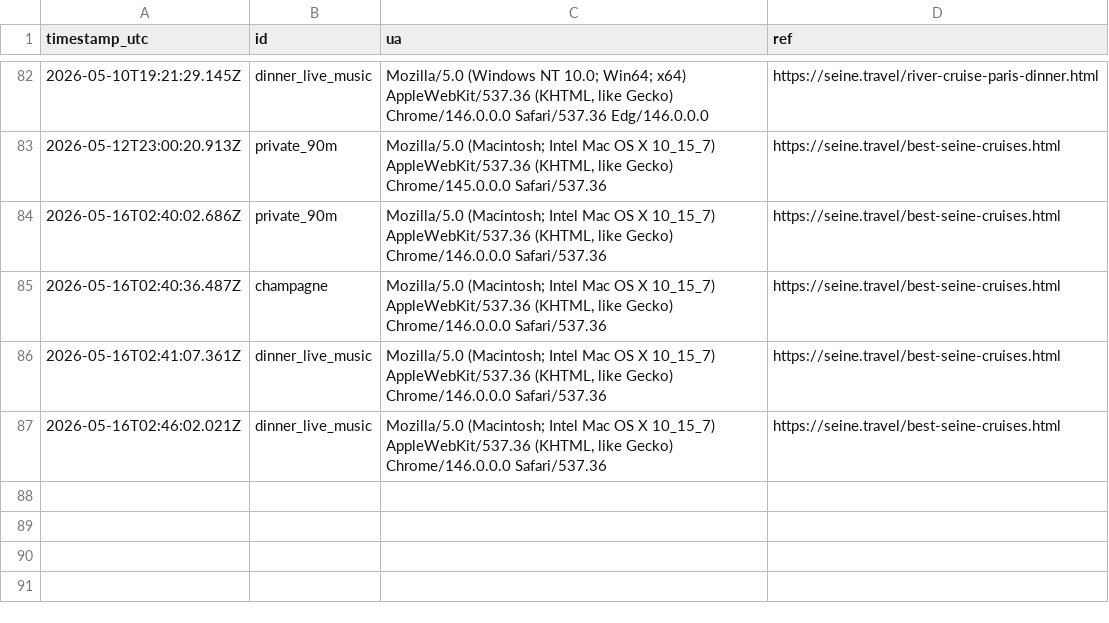
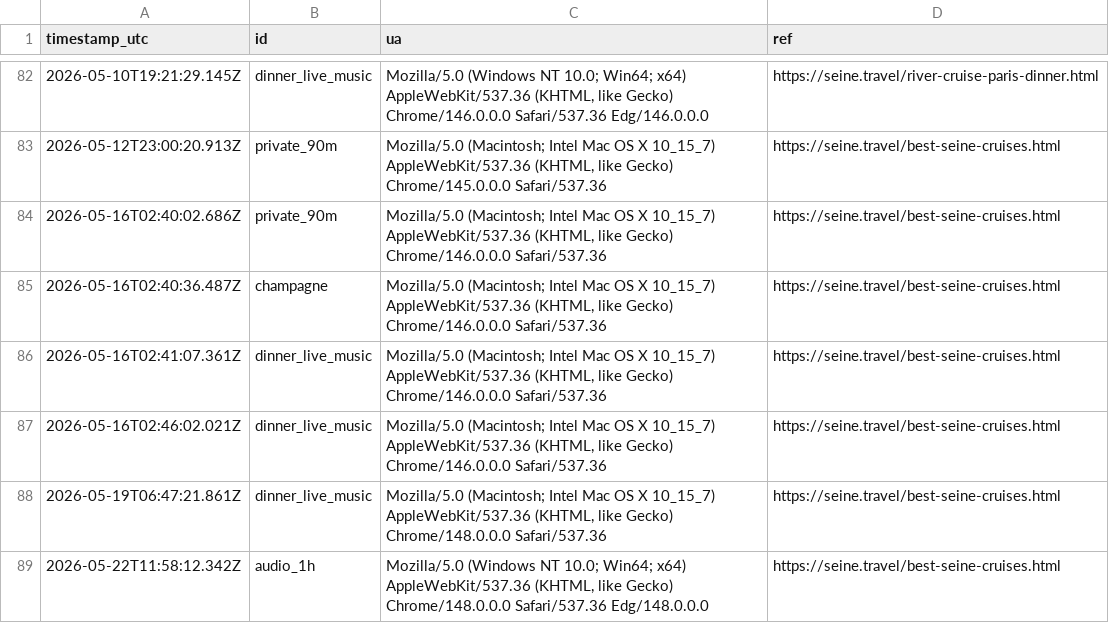
Before and after one commit to Elitedomainsx/seine-travel, a CSV file: data/econ_clicks_latest.csv, drawn as a sheet; only a part is shown, gaps mark what is left out.

```diff
--- a/data/econ_clicks_latest.csv
+++ b/data/econ_clicks_latest.csv
@@ -87 +87,3 @@ timestamp_utc,id,ua,ref
 2026-05-16T02:46:02.021Z,dinner_live_music,"Mozilla/5.0 (Macintosh; Intel Mac OS X 10_15_7) AppleWebKit/537.36 (KHTML, like Gecko) Chrome/146.0.0.0 Safari/537.36",https://seine.travel/best-seine-cruises.html
+2026-05-19T06:47:21.861Z,dinner_live_music,"Mozilla/5.0 (Macintosh; Intel Mac OS X 10_15_7) AppleWebKit/537.36 (KHTML, like Gecko) Chrome/148.0.0.0 Safari/537.36",https://seine.travel/best-seine-cruises.html
+2026-05-22T11:58:12.342Z,audio_1h,"Mozilla/5.0 (Windows NT 10.0; Win64; x64) AppleWebKit/537.36 (KHTML, like Gecko) Chrome/148.0.0.0 Safari/537.36 Edg/148.0.0.0",https://seine.travel/best-seine-cruises.html
```
Also changed, not shown: 5 other files.
